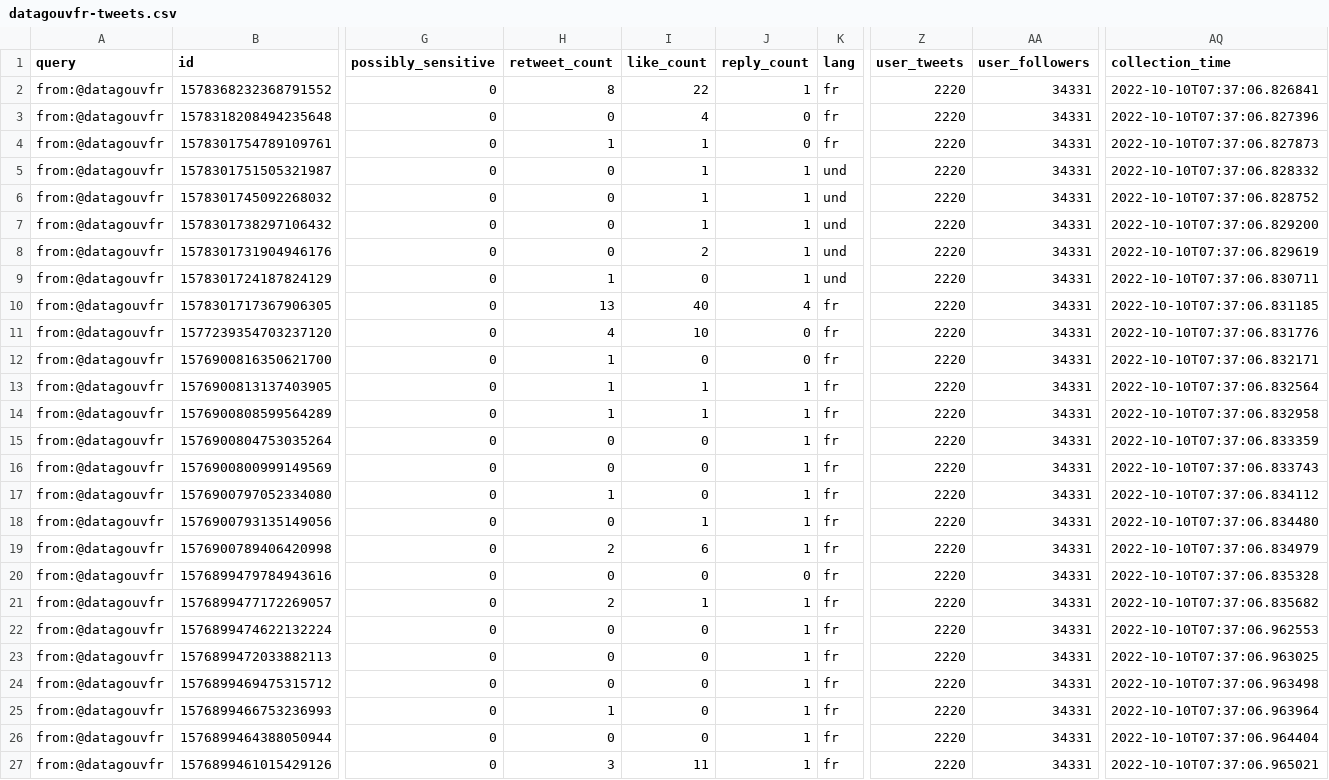
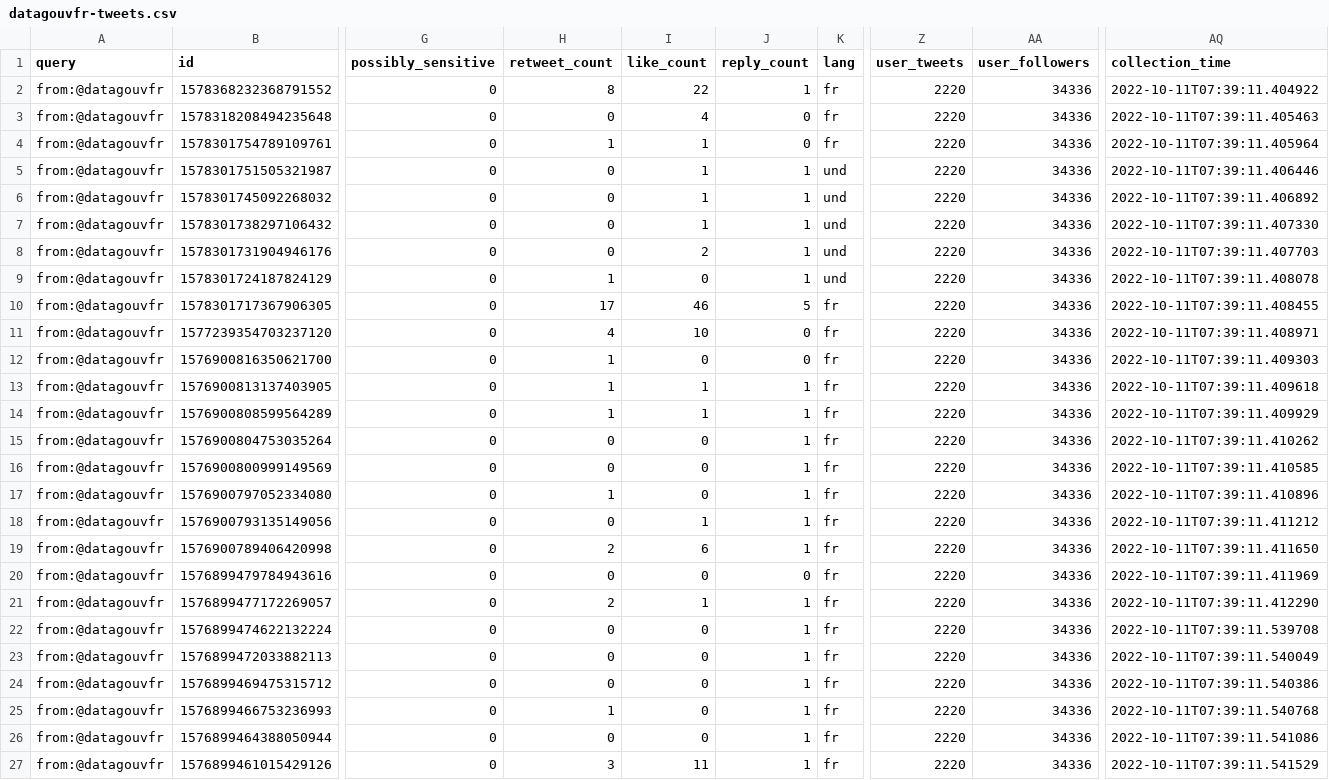
Before and after one commit to taniki/datagouvfr-tweets, a CSV file: datagouvfr-tweets.csv, drawn as a sheet; only a part is shown, gaps mark what is left out; the diff names each change by its address in the sheet, - before the commit and + after, or states it on an @@ line.

```diff
--- a/datagouvfr-tweets.csv
+++ b/datagouvfr-tweets.csv
-AA2:AA27 (user_followers): 34331
+AA2:AA27 (user_followers): 34336
-AQ2 (collection_time): 2022-10-10T07:37:06.826841
+AQ2 (collection_time): 2022-10-11T07:39:11.404922
-AQ3 (collection_time): 2022-10-10T07:37:06.827396
+AQ3 (collection_time): 2022-10-11T07:39:11.405463
-AQ4 (collection_time): 2022-10-10T07:37:06.827873
+AQ4 (collection_time): 2022-10-11T07:39:11.405964
-AQ5 (collection_time): 2022-10-10T07:37:06.828332
+AQ5 (collection_time): 2022-10-11T07:39:11.406446
-AQ6 (collection_time): 2022-10-10T07:37:06.828752
+AQ6 (collection_time): 2022-10-11T07:39:11.406892
-AQ7 (collection_time): 2022-10-10T07:37:06.829200
+AQ7 (collection_time): 2022-10-11T07:39:11.407330
-AQ8 (collection_time): 2022-10-10T07:37:06.829619
+AQ8 (collection_time): 2022-10-11T07:39:11.407703
-AQ9 (collection_time): 2022-10-10T07:37:06.830711
+AQ9 (collection_time): 2022-10-11T07:39:11.408078
-H10 (retweet_count): 13
+H10 (retweet_count): 17
-I10 (like_count): 40
+I10 (like_count): 46
-J10 (reply_count): 4
+J10 (reply_count): 5
-AQ10 (collection_time): 2022-10-10T07:37:06.831185
+AQ10 (collection_time): 2022-10-11T07:39:11.408455
-AQ11 (collection_time): 2022-10-10T07:37:06.831776
+AQ11 (collection_time): 2022-10-11T07:39:11.408971
-AQ12 (collection_time): 2022-10-10T07:37:06.832171
+AQ12 (collection_time): 2022-10-11T07:39:11.409303
-AQ13 (collection_time): 2022-10-10T07:37:06.832564
+AQ13 (collection_time): 2022-10-11T07:39:11.409618
-AQ14 (collection_time): 2022-10-10T07:37:06.832958
+AQ14 (collection_time): 2022-10-11T07:39:11.409929
-AQ15 (collection_time): 2022-10-10T07:37:06.833359
+AQ15 (collection_time): 2022-10-11T07:39:11.410262
-AQ16 (collection_time): 2022-10-10T07:37:06.833743
+AQ16 (collection_time): 2022-10-11T07:39:11.410585
-AQ17 (collection_time): 2022-10-10T07:37:06.834112
+AQ17 (collection_time): 2022-10-11T07:39:11.410896
-AQ18 (collection_time): 2022-10-10T07:37:06.834480
+AQ18 (collection_time): 2022-10-11T07:39:11.411212
-AQ19 (collection_time): 2022-10-10T07:37:06.834979
+AQ19 (collection_time): 2022-10-11T07:39:11.411650
-AQ20 (collection_time): 2022-10-10T07:37:06.835328
+AQ20 (collection_time): 2022-10-11T07:39:11.411969
-AQ21 (collection_time): 2022-10-10T07:37:06.835682
+AQ21 (collection_time): 2022-10-11T07:39:11.412290
-AQ22 (collection_time): 2022-10-10T07:37:06.962553
+AQ22 (collection_time): 2022-10-11T07:39:11.539708
-AQ23 (collection_time): 2022-10-10T07:37:06.963025
+AQ23 (collection_time): 2022-10-11T07:39:11.540049
-AQ24 (collection_time): 2022-10-10T07:37:06.963498
+AQ24 (collection_time): 2022-10-11T07:39:11.540386
-AQ25 (collection_time): 2022-10-10T07:37:06.963964
+AQ25 (collection_time): 2022-10-11T07:39:11.540768
-AQ26 (collection_time): 2022-10-10T07:37:06.964404
+AQ26 (collection_time): 2022-10-11T07:39:11.541086
-AQ27 (collection_time): 2022-10-10T07:37:06.965021
+AQ27 (collection_time): 2022-10-11T07:39:11.541529
```
